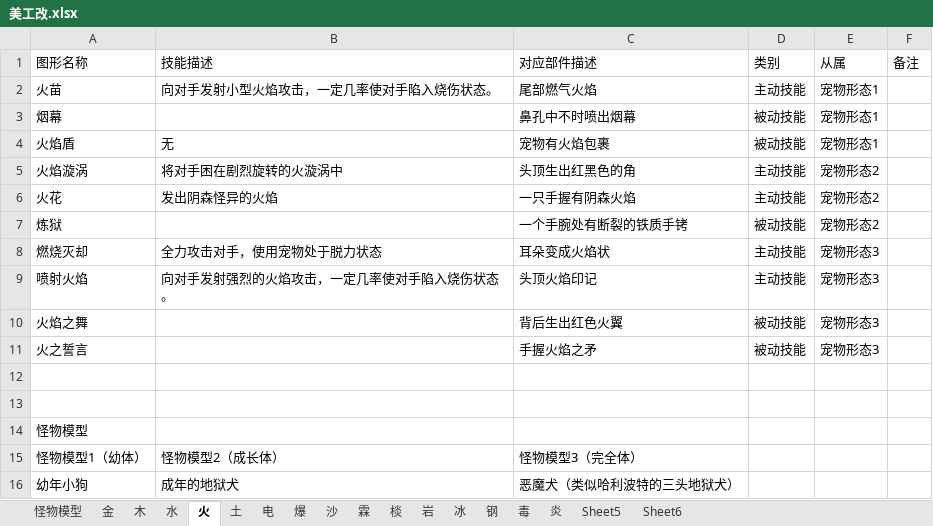
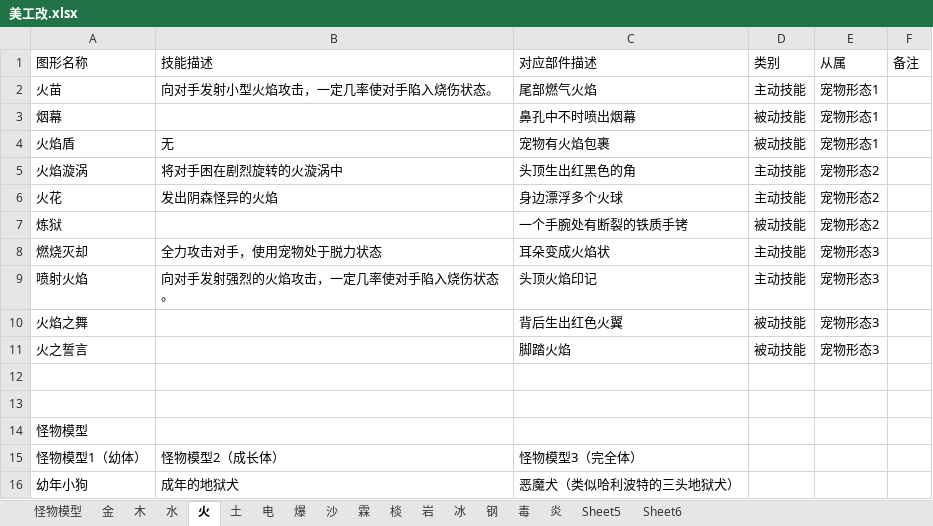
Before and after one commit to silver6wings/PixelPixieOld, an Excel workbook: 美工文档/美工改.xlsx, sheet 火, drawn as a sheet; values as stored, in another font and other column widths than the file's, no borders; the diff names each change by its address in the sheet, - before the commit and + after, or states it on an @@ line.

```diff
--- a/美工文档/美工改.xlsx (sheet 火)
+++ b/美工文档/美工改.xlsx (sheet 火)
-C6 (对应部件描述): 一只手握有阴森火焰
+C6 (对应部件描述): 身边漂浮多个火球
-C11 (对应部件描述): 手握火焰之矛
+C11 (对应部件描述): 脚踏火焰
```
Also changed, not shown: sheet 炎, sheet 钢, sheet 岩, sheet 冰, sheet 毒, charts or pictures.
